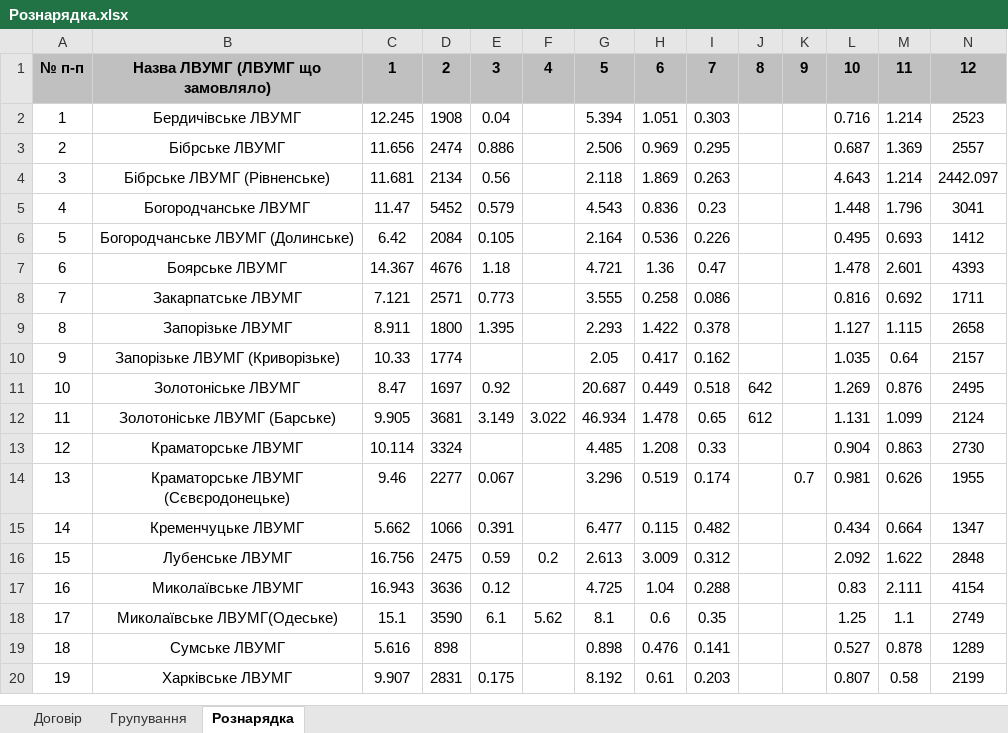
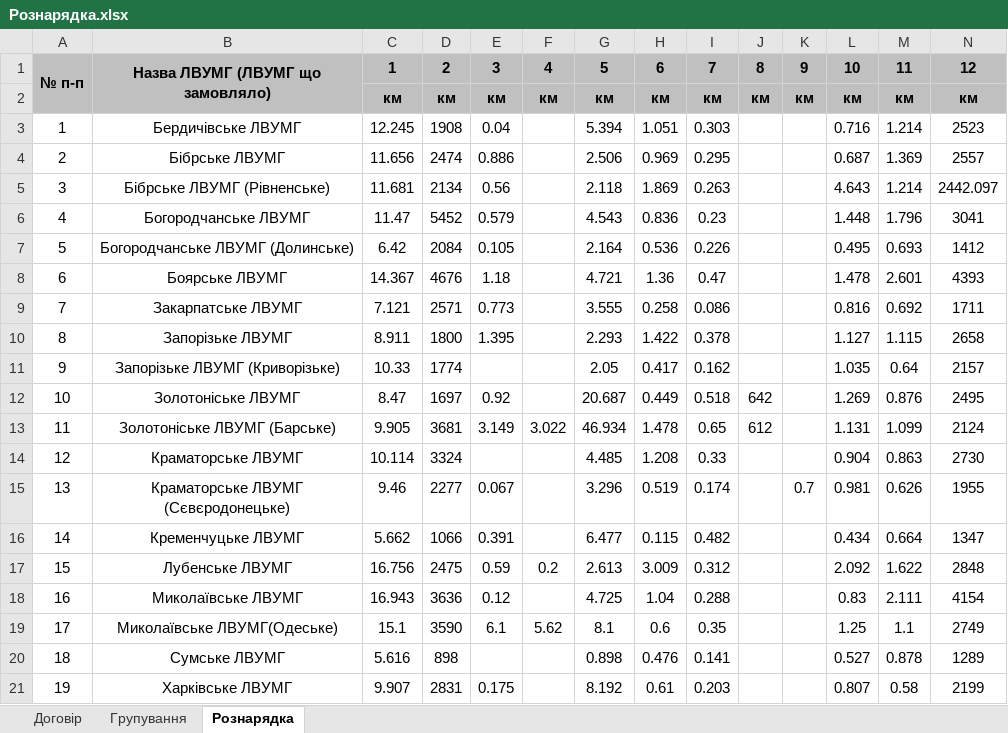
Before and after one commit to DmytroShtanhei/auto_equip_distribution, an Excel workbook: Рознарядка.xlsx, sheet Рознарядка, drawn as a sheet; only a part is shown; values as stored, in another font and other column widths than the file's, no borders; rows hold the shown columns only; the diff names each change by its address in the sheet, - before the commit and + after, or states it on an @@ line.

```diff
--- a/Рознарядка.xlsx (sheet Рознарядка)
+++ b/Рознарядка.xlsx (sheet Рознарядка)
+A1:A2 merged
+B1:B2 merged
+row 2:  |  | км | км | км | км | км | км | км | км | км | км | км | км
```
Also changed, not shown: sheet Договір, 2 other files.
